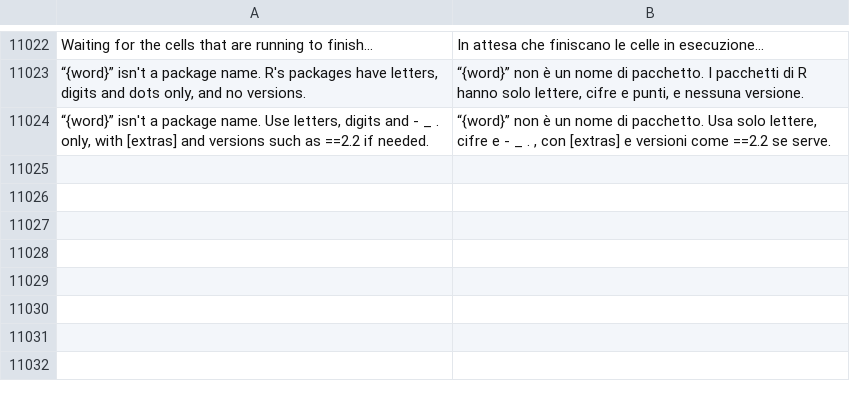
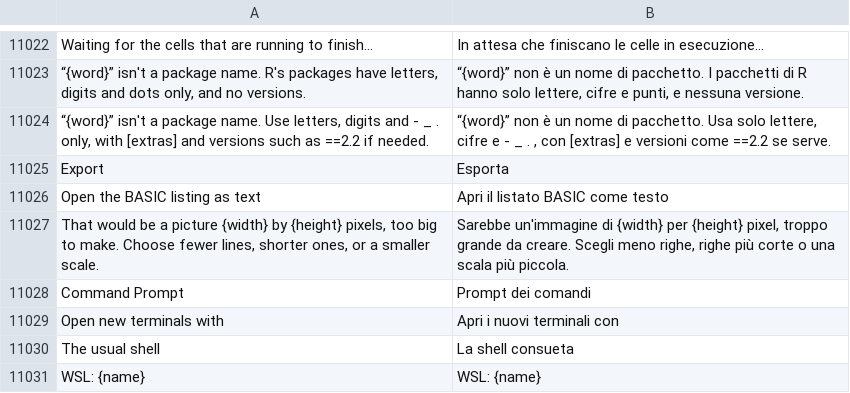
Before and after one commit to jolyonralph/limoniter, a TSV file: data/lang/it.tsv, drawn as a sheet; only a part is shown, gaps mark what is left out.

```diff
--- a/data/lang/it.tsv
+++ b/data/lang/it.tsv
@@ -11024 +11024,8 @@ Waiting for the cells that are running to finish…	In attesa che finiscano le c
 “{word}” isn't a package name. Use letters, digits and - _ . only, with [extras] and versions such as ==2.2 if needed.	“{word}” non è un nome di pacchetto. Usa solo lettere, cifre e - _ . , con [extras] e versioni come ==2.2 se serve.
+Export	Esporta
+Open the BASIC listing as text	Apri il listato BASIC come testo
+That would be a picture {width} by {height} pixels, too big to make. Choose fewer lines, shorter ones, or a smaller scale.	Sarebbe un'immagine di {width} per {height} pixel, troppo grande da creare. Scegli meno righe, righe più corte o una scala più piccola.
+Command Prompt	Prompt dei comandi
+Open new terminals with	Apri i nuovi terminali con
+The usual shell	La shell consueta
+WSL: {name}	WSL: {name}
```
Also changed, not shown: data/lang/de.tsv, data/lang/es.tsv, 11 other files.
